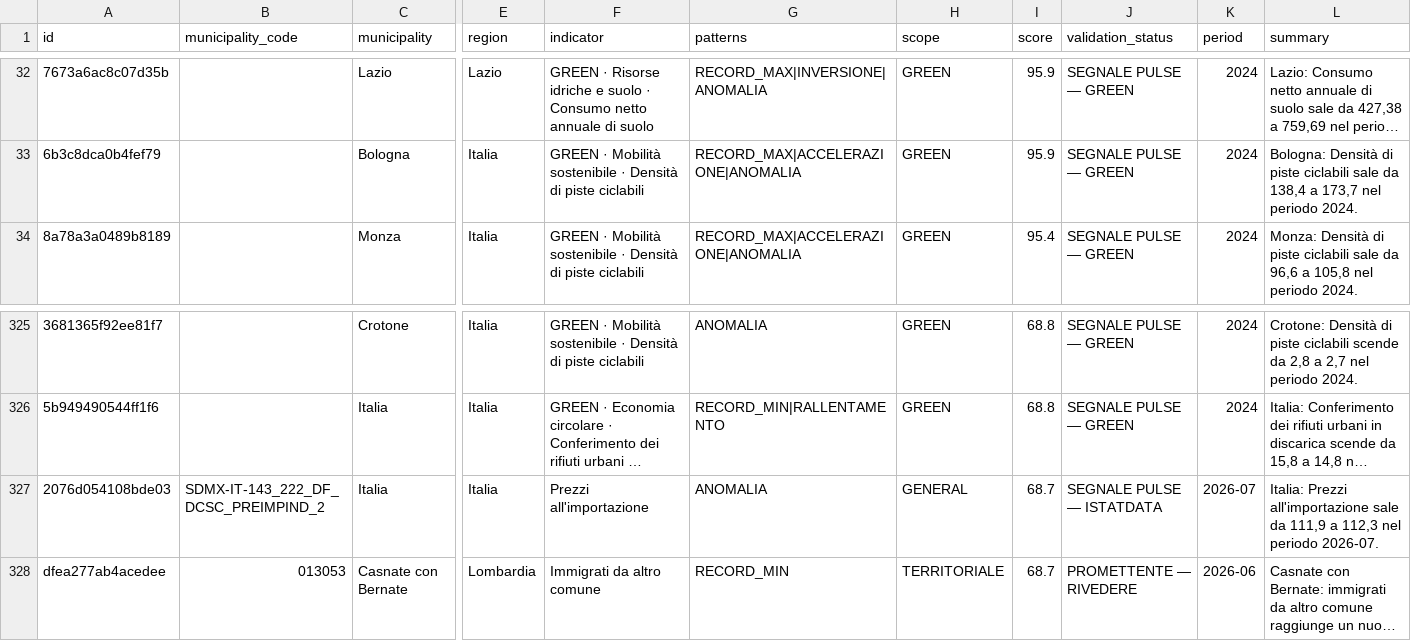
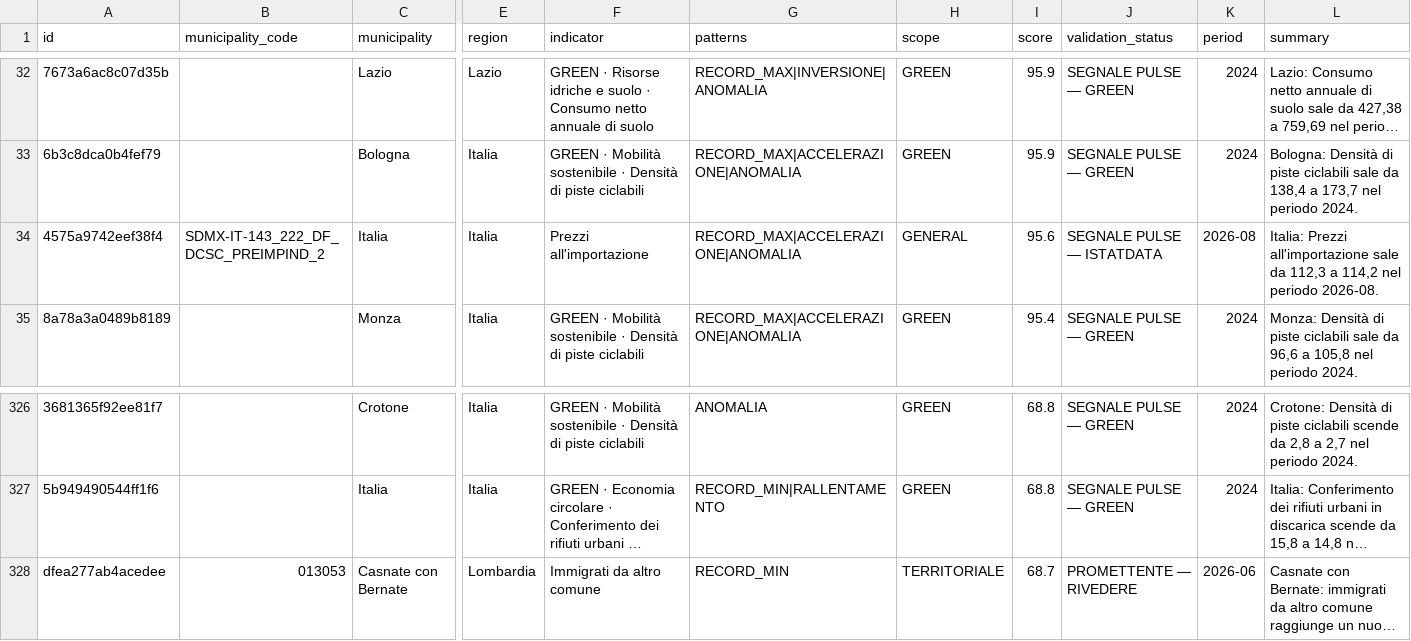
Before and after one commit to pierfido89/ISTAT-PULSE-DATA, a TSV file: data/pulse_events.tsv, drawn as a sheet; only a part is shown, gaps mark what is left out; long unchanged cells end in …; removed rows and columns are numbered as before the commit, all else as after; rows hold the shown columns only; the diff names each change by its address in the sheet, - before the commit and + after, or states it on an @@ line.

```diff
--- a/data/pulse_events.tsv
+++ b/data/pulse_events.tsv
+row 34: 4575a9742eef38f4 | SDMX-IT-143_222_DF_DCSC_PREIMPIND_2 | Italia | Italia | Prezzi all'importazione | RECORD_MAX|ACCELERAZIONE|ANOMALIA | GENERAL | 95.6 | SEGNALE PULSE — ISTATDATA | 2026-08 | Italia: Prezzi all'importazione sale da 112,3 a 114,2 nel periodo 2026-08.
-row 327: 2076d054108bde03 | SDMX-IT-143_222_DF_DCSC_PREIMPIND_2 | Italia | Italia | Prezzi all'importazione | ANOMALIA | GENERAL | 68.7 | SEGNALE PULSE — ISTATDATA | 2026-07 | Italia: Prezzi all'importazione sale da 111,9 a 112,3 nel periodo 2026-07.
```
Also changed, not shown: data/pulse_events_sdmx_last_good.tsv, 3 other files.
